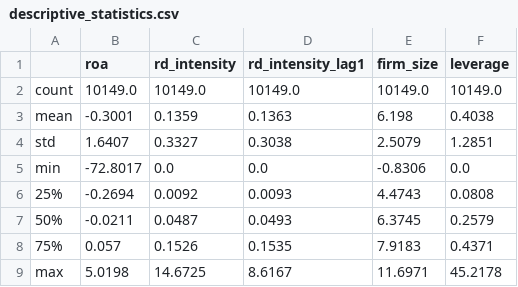
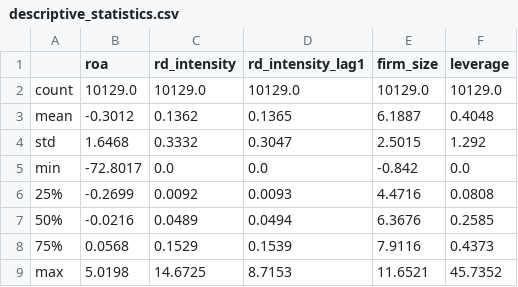
Before and after one commit to XJTLUADAM/ACC102-S4-RD-Profitability-Analysis, a CSV file: output/descriptive_statistics.csv, drawn as a sheet.

```diff
--- a/output/descriptive_statistics.csv
+++ b/output/descriptive_statistics.csv
@@ -1,9 +1,9 @@
 ,roa,rd_intensity,rd_intensity_lag1,firm_size,leverage
-count,10149.0,10149.0,10149.0,10149.0,10149.0
-mean,-0.3001,0.1359,0.1363,6.198,0.4038
-std,1.6407,0.3327,0.3038,2.5079,1.2851
-min,-72.8017,0.0,0.0,-0.8306,0.0
-25%,-0.2694,0.0092,0.0093,4.4743,0.0808
-50%,-0.0211,0.0487,0.0493,6.3745,0.2579
-75%,0.057,0.1526,0.1535,7.9183,0.4371
-max,5.0198,14.6725,8.6167,11.6971,45.2178
+count,10129.0,10129.0,10129.0,10129.0,10129.0
+mean,-0.3012,0.1362,0.1365,6.1887,0.4048
+std,1.6468,0.3332,0.3047,2.5015,1.292
+min,-72.8017,0.0,0.0,-0.842,0.0
+25%,-0.2699,0.0092,0.0093,4.4716,0.0808
+50%,-0.0216,0.0489,0.0494,6.3676,0.2585
+75%,0.0568,0.1529,0.1539,7.9116,0.4373
+max,5.0198,14.6725,8.7153,11.6521,45.7352
```
Also changed, not shown: output/correlation_matrix.csv, 7 other files.
